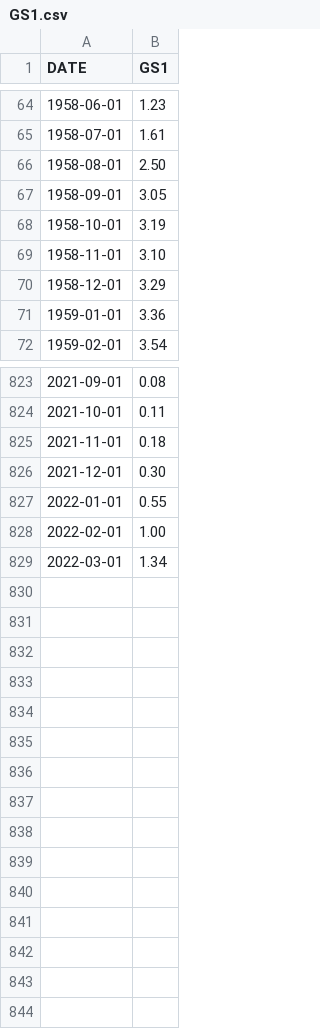
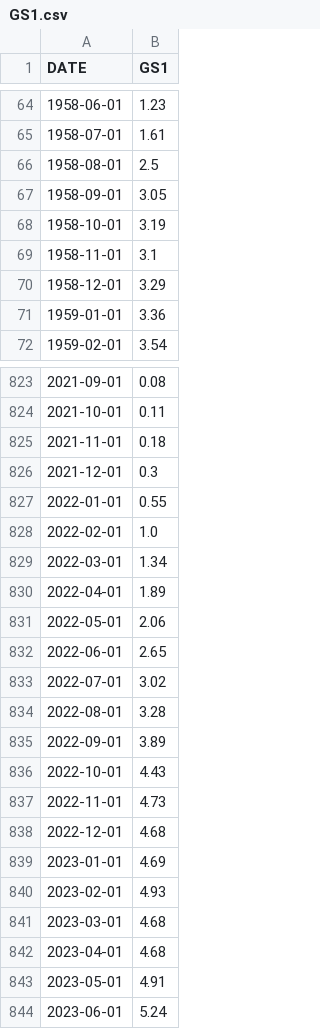
Before and after one commit to QuantEcon/book-dp1-public, a CSV file: code/jl/data/GS1.csv, drawn as a sheet; only a part is shown, gaps mark what is left out; the diff covers the shown part only.

```diff
--- a/code/jl/data/GS1.csv
+++ b/code/jl/data/GS1.csv
@@ -65,6 +65,6 @@ DATE,GS1
 1958-07-01,1.61
-1958-08-01,2.50
+1958-08-01,2.5
 1958-09-01,3.05
 1958-10-01,3.19
-1958-11-01,3.10
+1958-11-01,3.1
 1958-12-01,3.29
@@ -825,5 +825,20 @@ DATE,GS1
 2021-11-01,0.18
-2021-12-01,0.30
+2021-12-01,0.3
 2022-01-01,0.55
-2022-02-01,1.00
+2022-02-01,1.0
 2022-03-01,1.34
+2022-04-01,1.89
+2022-05-01,2.06
+2022-06-01,2.65
+2022-07-01,3.02
+2022-08-01,3.28
+2022-09-01,3.89
+2022-10-01,4.43
+2022-11-01,4.73
+2022-12-01,4.68
+2023-01-01,4.69
+2023-02-01,4.93
+2023-03-01,4.68
+2023-04-01,4.68
+2023-05-01,4.91
+2023-06-01,5.24
```
Also changed, not shown: 87 edited cells elsewhere in this file, code/jl/data/WFII10.csv, 50 other files.
